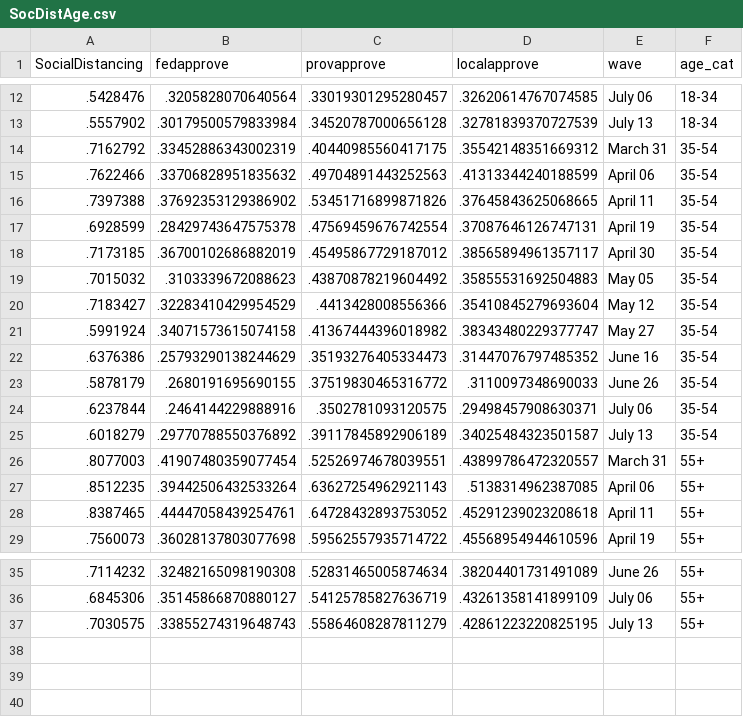
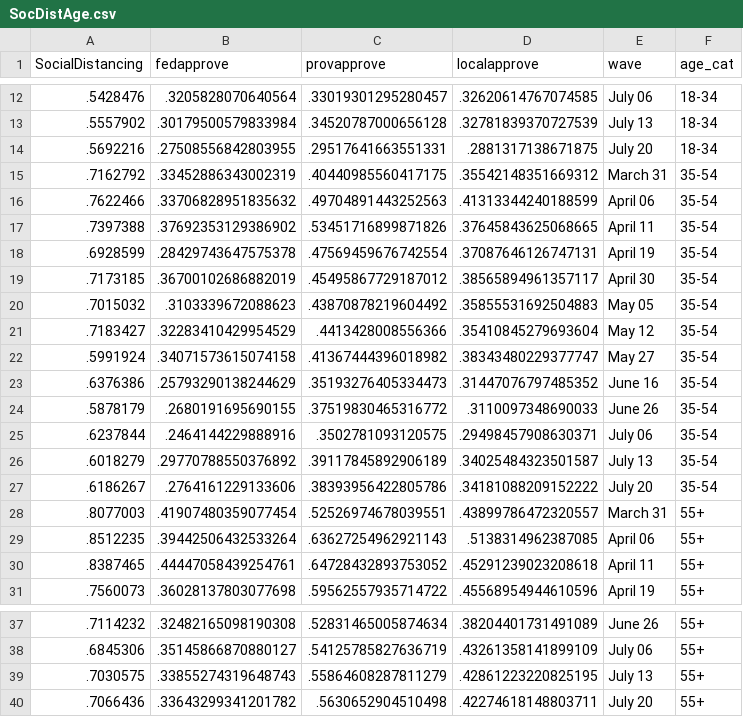
Before and after one commit to nrkthompson/ChartHolding, a CSV file: Data/SocDistAge.csv, drawn as a sheet; only a part is shown, gaps mark what is left out; the diff names each change by its address in the sheet, - before the commit and + after, or states it on an @@ line.

```diff
--- a/Data/SocDistAge.csv
+++ b/Data/SocDistAge.csv
+row 14: .5692216 | .27508556842803955 | .29517641663551331 | .2881317138671875 | July 20 | 18-34
+row 27: .6186267 | .2764161229133606 | .38393956422805786 | .34181088209152222 | July 20 | 35-54
+row 40: .7066436 | .33643299341201782 | .5630652904510498 | .42274618148803711 | July 20 | 55+
```
Also changed, not shown: Data/SocDist.csv, Data/SocDistGender.csv, 1 other file.
